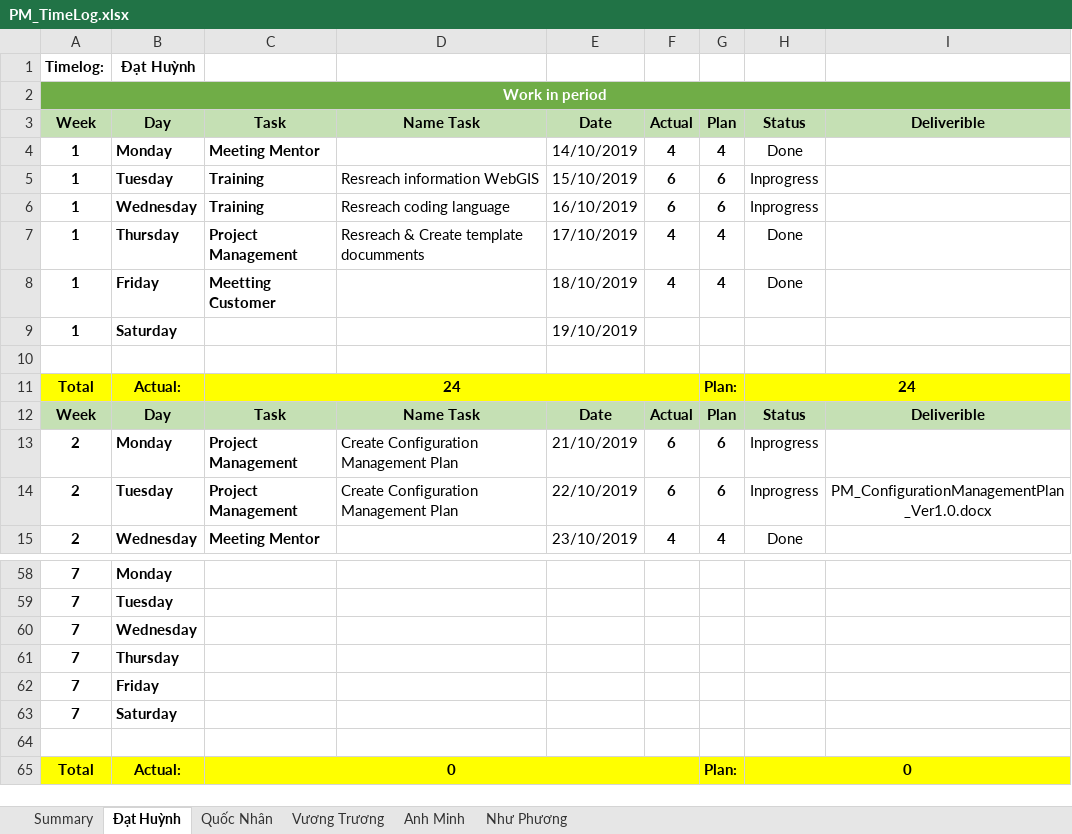
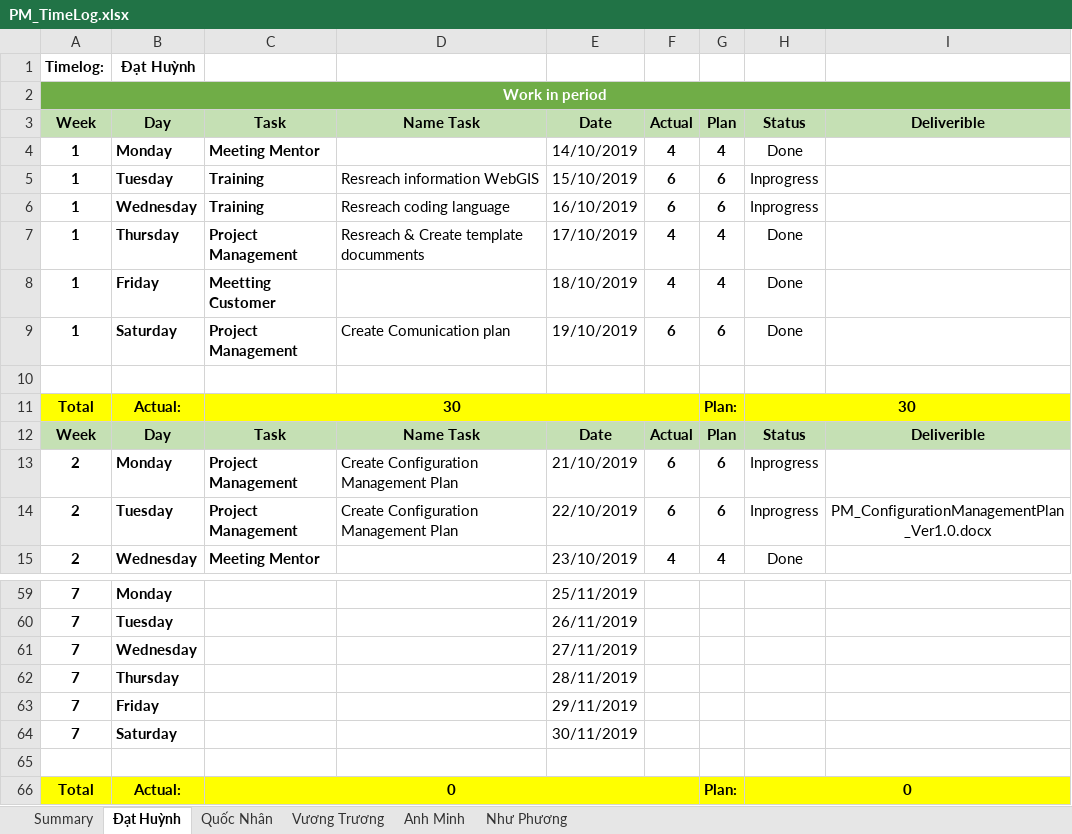
Before and after one commit to DamianHuynh/Capstone-Project, an Excel workbook: Improgress/4. Timelog/PM_TimeLog.xlsx, sheet Đạt Huỳnh, drawn as a sheet; only a part is shown, gaps mark what is left out; values as stored, in another font and other column widths than the file's, no borders; addresses are those after the commit; the diff covers the shown part only; the diff names each change by its address in the sheet, - before the commit and + after, or states it on an @@ line.

```diff
--- a/Improgress/4. Timelog/PM_TimeLog.xlsx (sheet Đạt Huỳnh)
+++ b/Improgress/4. Timelog/PM_TimeLog.xlsx (sheet Đạt Huỳnh)
-C9: (empty)
+C9: Project Management
-D9: (empty)
+D9: Create Comunication plan
-F9: (empty)
+F9: 6
-G9: (empty)
+G9: 6
-H9: (empty)
+H9: Done
-C11: 24
+C11: 30
-H11: 24
+H11: 30
-E59: (empty)
+E59: 25/11/2019
-E60: (empty)
+E60: 26/11/2019
-E61: (empty)
+E61: 27/11/2019
-E62: (empty)
+E62: 28/11/2019
-E63: (empty)
+E63: 29/11/2019
-E64: (empty)
+E64: 30/11/2019
```
Also changed, not shown: 22 added rows, 21 removed rows, 1 moved row and 18 edited cells elsewhere in this sheet, sheet Summary, formulas that keep their value, charts or pictures, Improgress/2. Artifact and Deliverable/Project Monitoring and Control/PM_EVM.xlsx, 1 other file.
